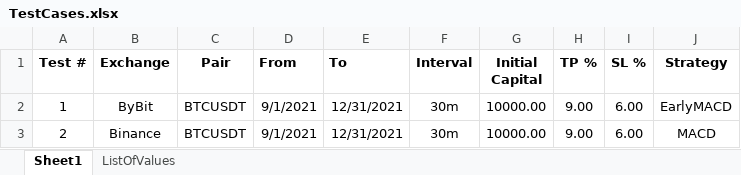
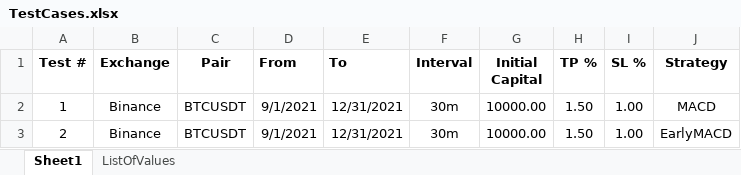
Before and after one commit to SebCoding/BackTester, an Excel workbook: TestCases.xlsx, sheet Sheet1, drawn as a sheet; values as stored, in another font and other column widths than the file's, no borders; the diff names each change by its address in the sheet, - before the commit and + after, or states it on an @@ line.

```diff
--- a/TestCases.xlsx (sheet Sheet1)
+++ b/TestCases.xlsx (sheet Sheet1)
-B2 (Exchange): ByBit
+B2 (Exchange): Binance
-H2:H3 (TP %): 9.00
+H2:H3 (TP %): 1.50
-I2:I3 (SL %): 6.00
+I2:I3 (SL %): 1.00
-J2 (Strategy): EarlyMACD
+J2 (Strategy): MACD
-J3 (Strategy): MACD
+J3 (Strategy): EarlyMACD
```
Also changed, not shown: 5 other files.
